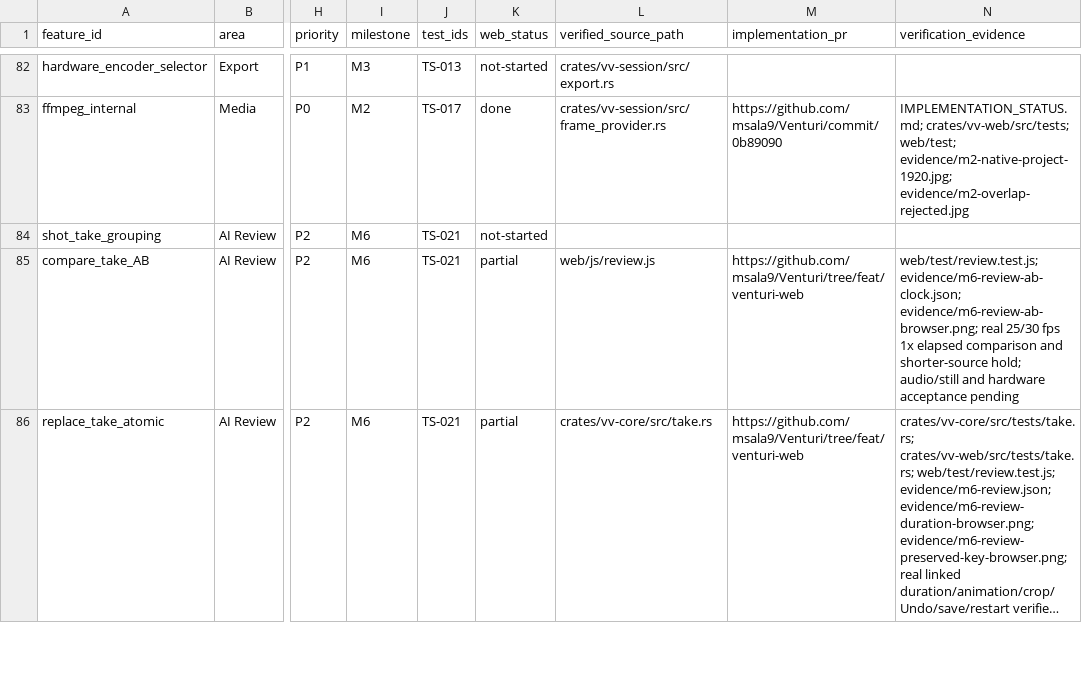
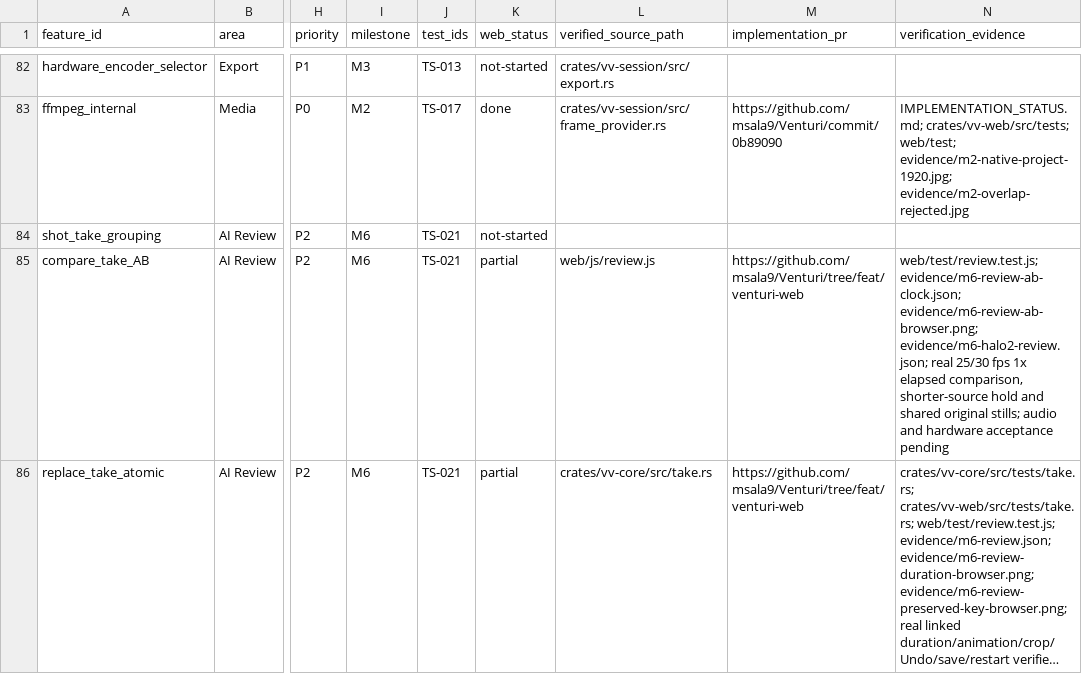
Before and after one commit to msala9/Venturi, a CSV file: docs/venturi-web/FUNCTIONAL_PARITY.csv, drawn as a sheet; only a part is shown, gaps mark what is left out; long unchanged cells end in …; the diff covers the shown part only; the diff names each change by its address in the sheet, - before the commit and + after, or states it on an @@ line.

Commit message:
Record CPU review deployment and focused acceptance evidence

```diff
--- a/docs/venturi-web/FUNCTIONAL_PARITY.csv
+++ b/docs/venturi-web/FUNCTIONAL_PARITY.csv
-N85 (verification_evidence): …evidence/m6-review-ab-clock.json; evidence/m6-review-ab-browser.png; real 25/30 fps 1x elapsed comparison and shorter-source hold; audio/still and hardware…
+N85 (verification_evidence): …evidence/m6-review-ab-clock.json; evidence/m6-review-ab-browser.png; evidence/m6-halo2-review.json; real 25/30 fps 1x elapsed comparison, shorter-source hold and shared original stills; audio and hardware…
```
Also changed, not shown: 5 edited cells elsewhere in this file, 4 other files.
